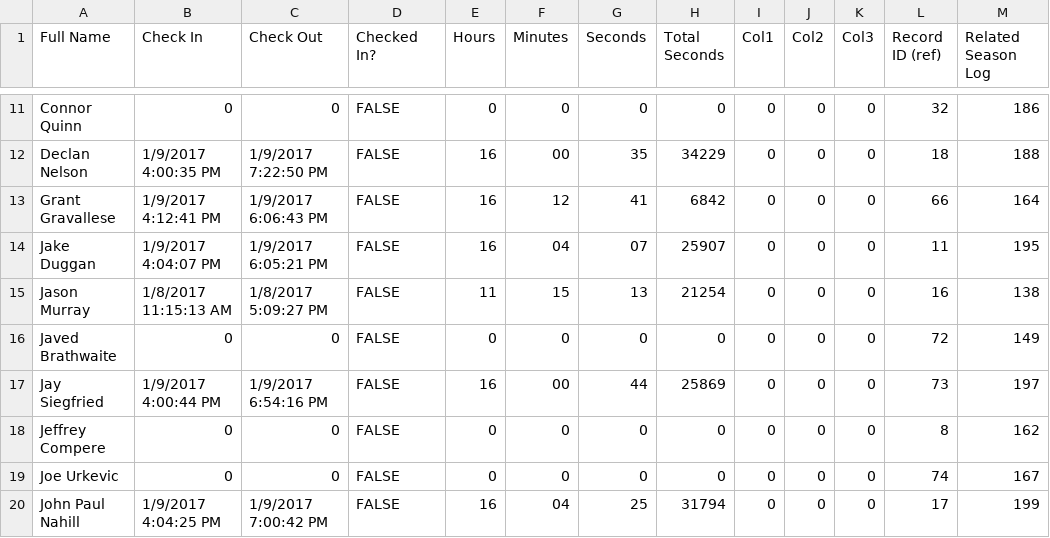
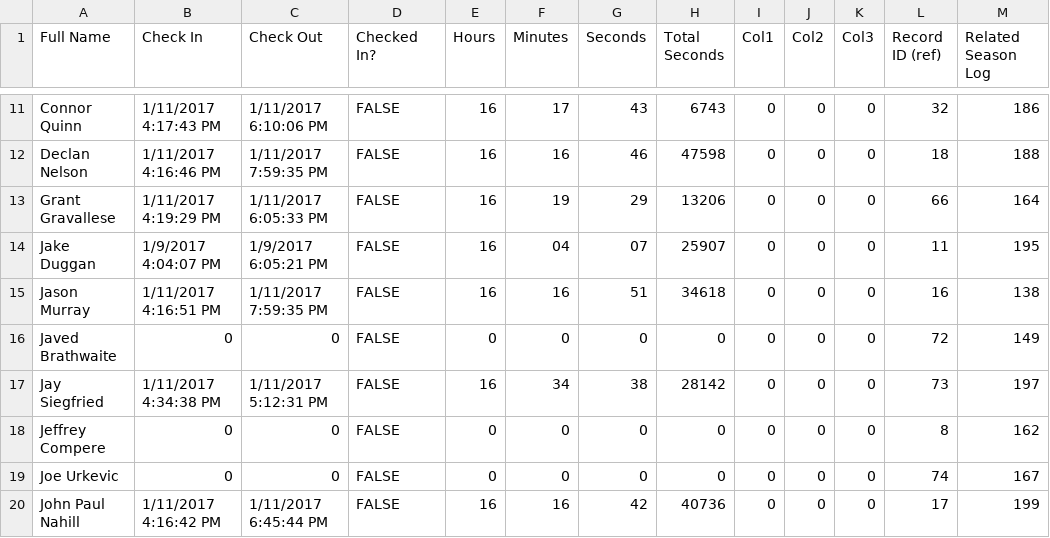
Before and after one commit to prifken/robotics3958, a CSV file: 2017 Attendance/Data/Data.csv, drawn as a sheet; only a part is shown, gaps mark what is left out; the diff covers the shown part only; the diff names each change by its address in the sheet, - before the commit and + after, or states it on an @@ line.

```diff
--- a/2017 Attendance/Data/Data.csv
+++ b/2017 Attendance/Data/Data.csv
-B11 (Check In): 0
+B11 (Check In): 1/11/2017 4:17:43 PM
-C11 (Check Out): 0
+C11 (Check Out): 1/11/2017 6:10:06 PM
-E11 (Hours): 0
+E11 (Hours): 16
-F11 (Minutes): 0
+F11 (Minutes): 17
-G11 (Seconds): 0
+G11 (Seconds): 43
-H11 (Total Seconds): 0
+H11 (Total Seconds): 6743
-B12 (Check In): 1/9/2017 4:00:35 PM
+B12 (Check In): 1/11/2017 4:16:46 PM
-C12 (Check Out): 1/9/2017 7:22:50 PM
+C12 (Check Out): 1/11/2017 7:59:35 PM
-F12 (Minutes): 00
+F12 (Minutes): 16
-G12 (Seconds): 35
+G12 (Seconds): 46
-H12 (Total Seconds): 34229
+H12 (Total Seconds): 47598
-B13 (Check In): 1/9/2017 4:12:41 PM
+B13 (Check In): 1/11/2017 4:19:29 PM
-C13 (Check Out): 1/9/2017 6:06:43 PM
+C13 (Check Out): 1/11/2017 6:05:33 PM
-F13 (Minutes): 12
+F13 (Minutes): 19
-G13 (Seconds): 41
+G13 (Seconds): 29
-H13 (Total Seconds): 6842
+H13 (Total Seconds): 13206
-B15 (Check In): 1/8/2017 11:15:13 AM
+B15 (Check In): 1/11/2017 4:16:51 PM
-C15 (Check Out): 1/8/2017 5:09:27 PM
+C15 (Check Out): 1/11/2017 7:59:35 PM
-E15 (Hours): 11
+E15 (Hours): 16
-F15 (Minutes): 15
+F15 (Minutes): 16
-G15 (Seconds): 13
+G15 (Seconds): 51
-H15 (Total Seconds): 21254
+H15 (Total Seconds): 34618
-B17 (Check In): 1/9/2017 4:00:44 PM
+B17 (Check In): 1/11/2017 4:34:38 PM
-C17 (Check Out): 1/9/2017 6:54:16 PM
+C17 (Check Out): 1/11/2017 5:12:31 PM
-F17 (Minutes): 00
+F17 (Minutes): 34
-G17 (Seconds): 44
+G17 (Seconds): 38
-H17 (Total Seconds): 25869
+H17 (Total Seconds): 28142
-B20 (Check In): 1/9/2017 4:04:25 PM
+B20 (Check In): 1/11/2017 4:16:42 PM
-C20 (Check Out): 1/9/2017 7:00:42 PM
+C20 (Check Out): 1/11/2017 6:45:44 PM
-F20 (Minutes): 04
+F20 (Minutes): 16
-G20 (Seconds): 25
+G20 (Seconds): 42
-H20 (Total Seconds): 31794
+H20 (Total Seconds): 40736
```
Also changed, not shown: 82 edited cells elsewhere in this file, 46 other files.
